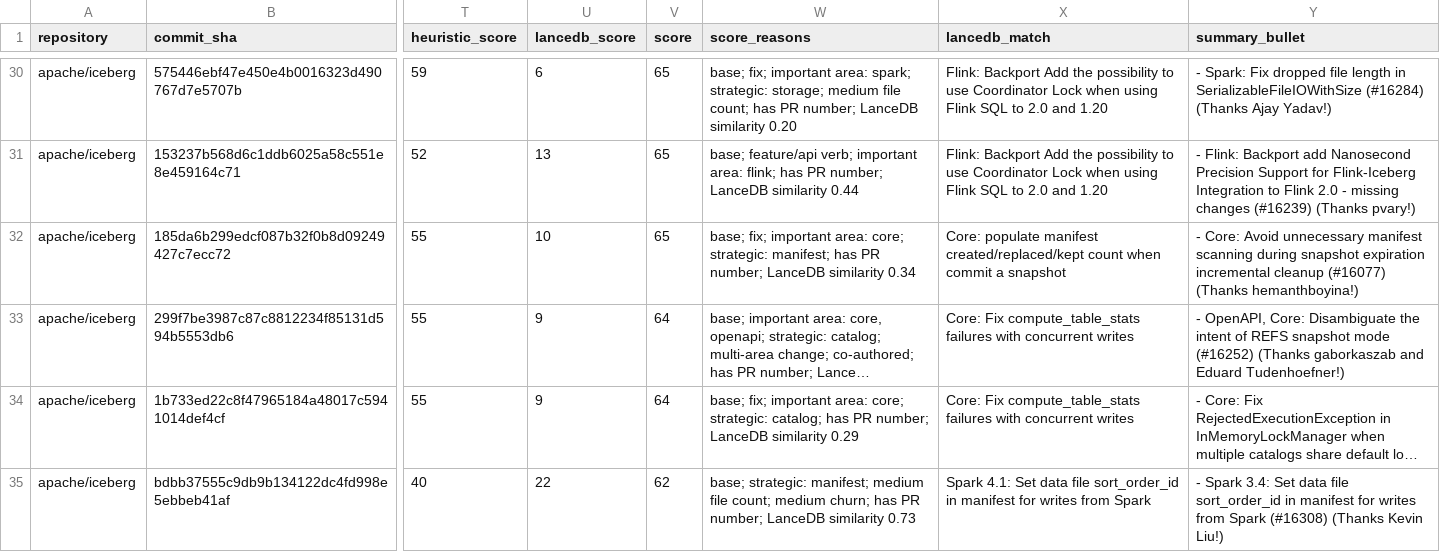
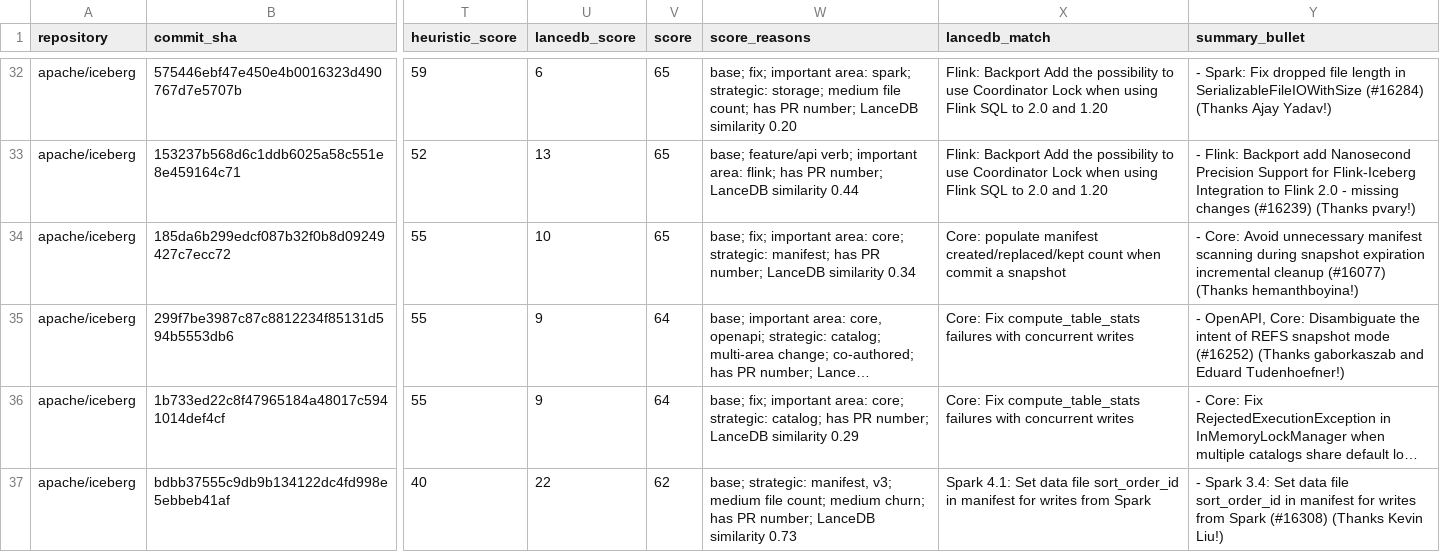
Before and after one commit to kevinjqliu/iceberg-activity-tracker, a CSV file: summaries/2026-04-22_to_2026-05-13/apache_iceberg_scored.csv, drawn as a sheet; only a part is shown, gaps mark what is left out; long unchanged cells end in …; addresses are those after the commit; the diff covers the shown part only; the diff names each change by its address in the sheet, - before the commit and + after, or states it on an @@ line.

```diff
--- a/summaries/2026-04-22_to_2026-05-13/apache_iceberg_scored.csv
+++ b/summaries/2026-04-22_to_2026-05-13/apache_iceberg_scored.csv
-W37 (score_reasons): base; strategic: manifest; medium file…
+W37 (score_reasons): base; strategic: manifest, v3; medium file…
```
Also changed, not shown: 4 added rows, 4 removed rows and 5 edited cells elsewhere in this file, data/commits/apache_iceberg.csv, summaries/2026-04-01_to_2026-04-22/apache_iceberg_scored.csv, 15 other files.
